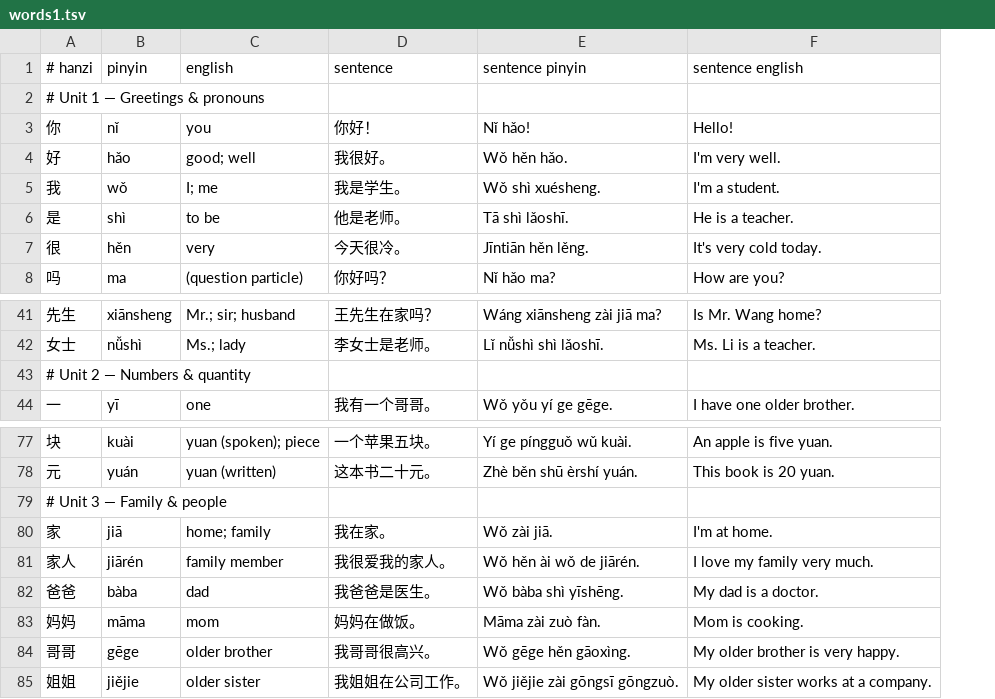
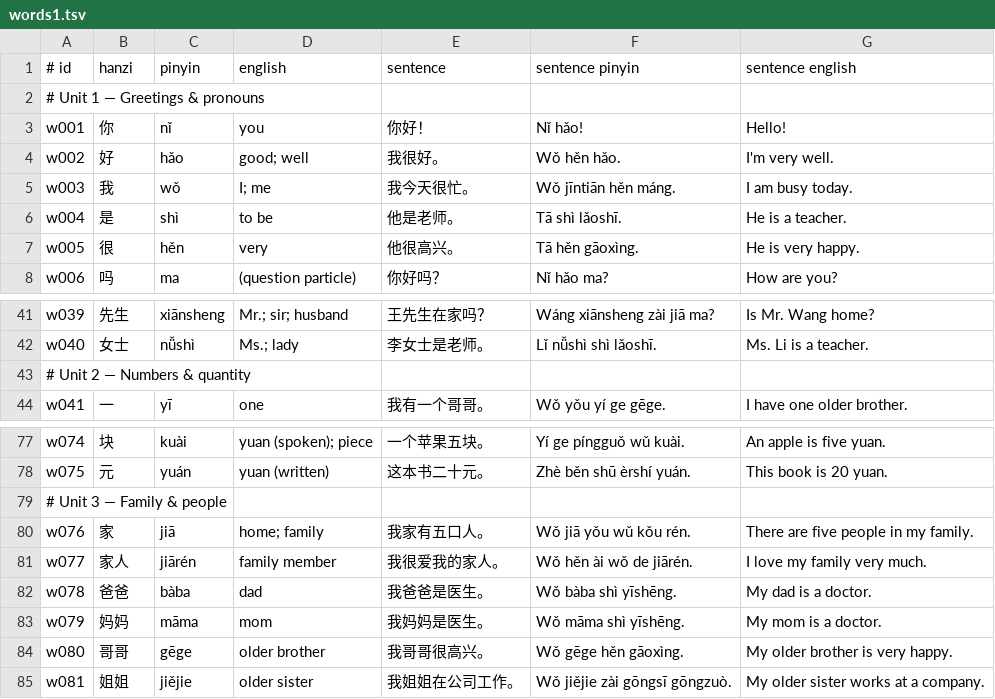
Before and after one commit to kevin-nam/mandarin-daily, a TSV file: content/words1.tsv, drawn as a sheet; only a part is shown, gaps mark what is left out; addresses are those after the commit; the diff names each change by its address in the sheet, - before the commit and + after, or states it on an @@ line.

```diff
--- a/content/words1.tsv
+++ b/content/words1.tsv
+column A (# id), rows 2-8: # Unit 1 — Greetings & pronouns | w001 | w002 | w003 | w004 | w005 | w006; rows 41-44: w039 | w040 | # Unit 2 — Numbers & quantity | w041; rows 77-85: w074 | w075 | # Unit 3 — Family & people | w076 | w077 | w078 | w079 | w080 | w081
-B1: # hanzi
+B1: hanzi
-B2 (hanzi): # Unit 1 — Greetings & pronouns
+B2 (hanzi): (empty)
-E5 (sentence): 我是学生。
+E5 (sentence): 我今天很忙。
-F5 (sentence pinyin): Wǒ shì xuésheng.
+F5 (sentence pinyin): Wǒ jīntiān hěn máng.
-G5 (sentence english): I'm a student.
+G5 (sentence english): I am busy today.
-E7 (sentence): 今天很冷。
+E7 (sentence): 他很高兴。
-F7 (sentence pinyin): Jīntiān hěn lěng.
+F7 (sentence pinyin): Tā hěn gāoxìng.
-G7 (sentence english): It's very cold today.
+G7 (sentence english): He is very happy.
-B43 (hanzi): # Unit 2 — Numbers & quantity
+B43 (hanzi): (empty)
-B79 (hanzi): # Unit 3 — Family & people
+B79 (hanzi): (empty)
-E80 (sentence): 我在家。
+E80 (sentence): 我家有五口人。
-F80 (sentence pinyin): Wǒ zài jiā.
+F80 (sentence pinyin): Wǒ jiā yǒu wǔ kǒu rén.
-G80 (sentence english): I'm at home.
+G80 (sentence english): There are five people in my family.
-E83 (sentence): 妈妈在做饭。
+E83 (sentence): 我妈妈是医生。
-F83 (sentence pinyin): Māma zài zuò fàn.
+F83 (sentence pinyin): Wǒ māma shì yīshēng.
-G83 (sentence english): Mom is cooking.
+G83 (sentence english): My mom is a doctor.
```
Also changed, not shown: content/phrases.tsv, content/words2.tsv, 19 other files.
